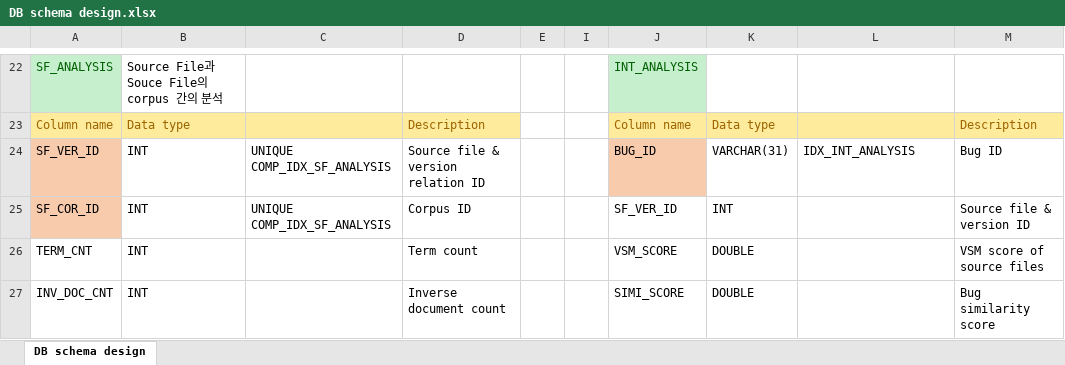
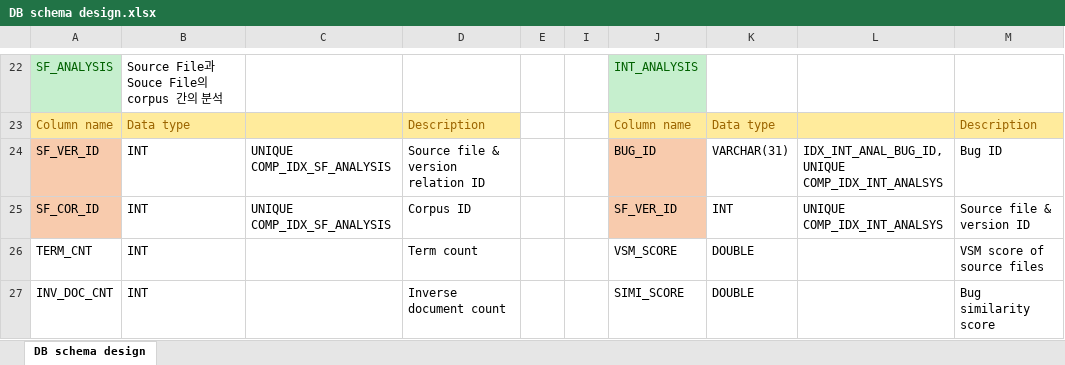
Before and after one commit to klausyoum/BLIA, an Excel workbook: doc/DB schema design.xlsx, sheet DB schema design, drawn as a sheet; only a part is shown, gaps mark what is left out; values as stored, in another font and other column widths than the file's, no borders; ↵ is a line break in a cell; the diff names each change by its address in the sheet, - before the commit and + after, or states it on an @@ line.

```diff
--- a/doc/DB schema design.xlsx (sheet DB schema design)
+++ b/doc/DB schema design.xlsx (sheet DB schema design)
-L24: IDX_INT_ANALYSIS
+L24: IDX_INT_ANAL_BUG_ID, ↵ UNIQUE COMP_IDX_INT_ANALSYS
-J25 fill: none
+J25 fill: #F8CBAD
-L25: (empty)
+L25: UNIQUE COMP_IDX_INT_ANALSYS
```
Also changed, not shown: 10 other files.
